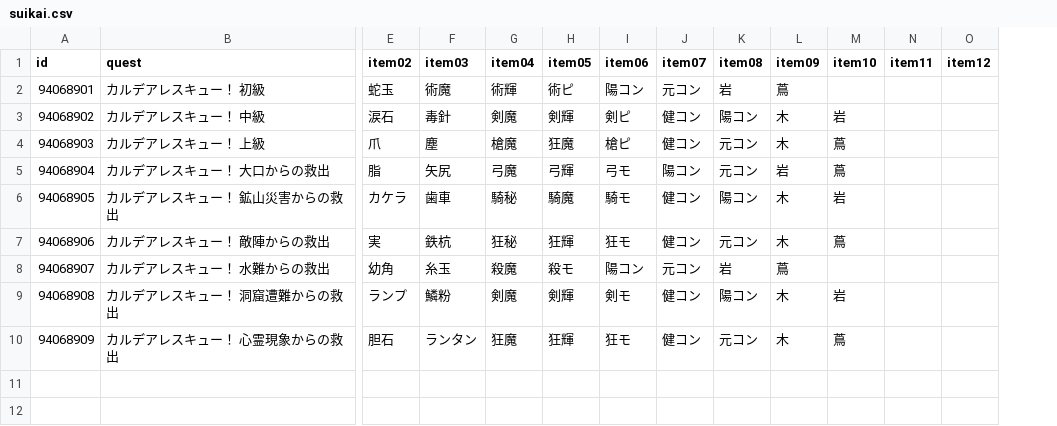
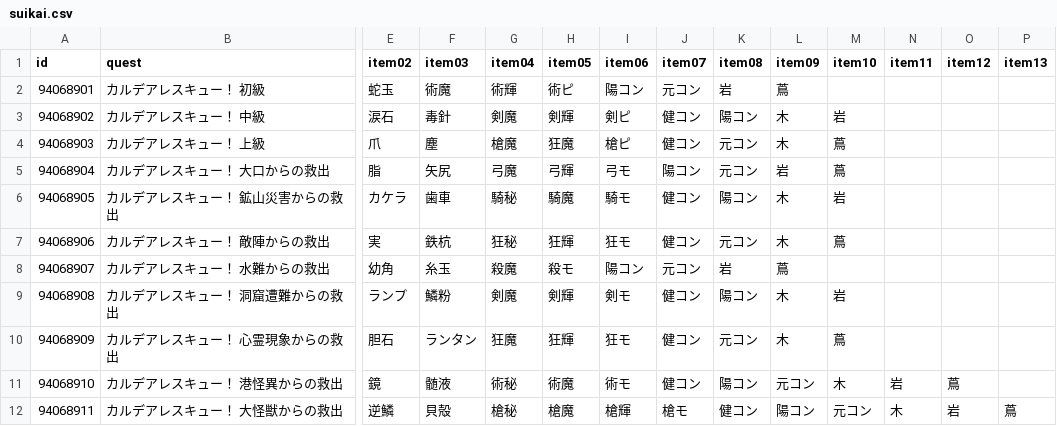
Before and after one commit to fgosc/fgoscdata, a CSV file: data/csv/suikai.csv, drawn as a sheet; only a part is shown, gaps mark what is left out; rows hold the shown columns only; the diff names each change by its address in the sheet, - before the commit and + after, or states it on an @@ line.

Commit message:
suikai quest day 8

```diff
--- a/data/csv/suikai.csv
+++ b/data/csv/suikai.csv
+column P (item13), empty
+row 11: 94068910 | カルデアレスキュー！ 港怪異からの救出 | 鏡 | 髄液 | 術秘 | 術魔 | 術モ | 健コン | 陽コン | 元コン | 木 | 岩 | 蔦
+row 12: 94068911 | カルデアレスキュー！ 大怪獣からの救出 | 逆鱗 | 貝殻 | 槍秘 | 槍魔 | 槍輝 | 槍モ | 健コン | 陽コン | 元コン | 木 | 岩 | 蔦
```
Also changed, not shown: 1 other file.
